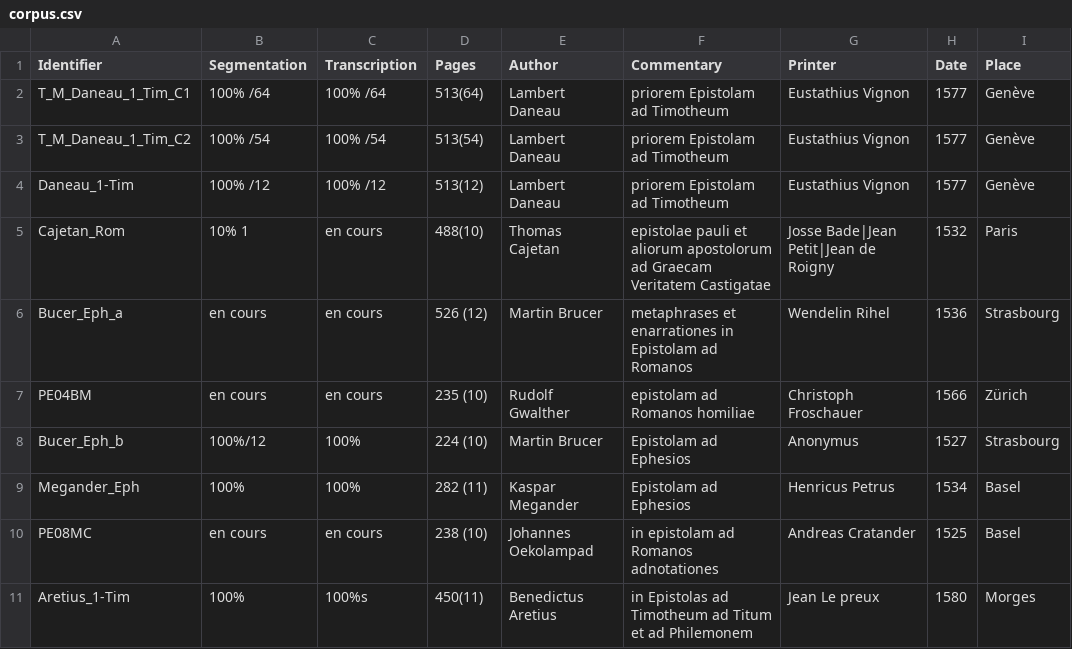
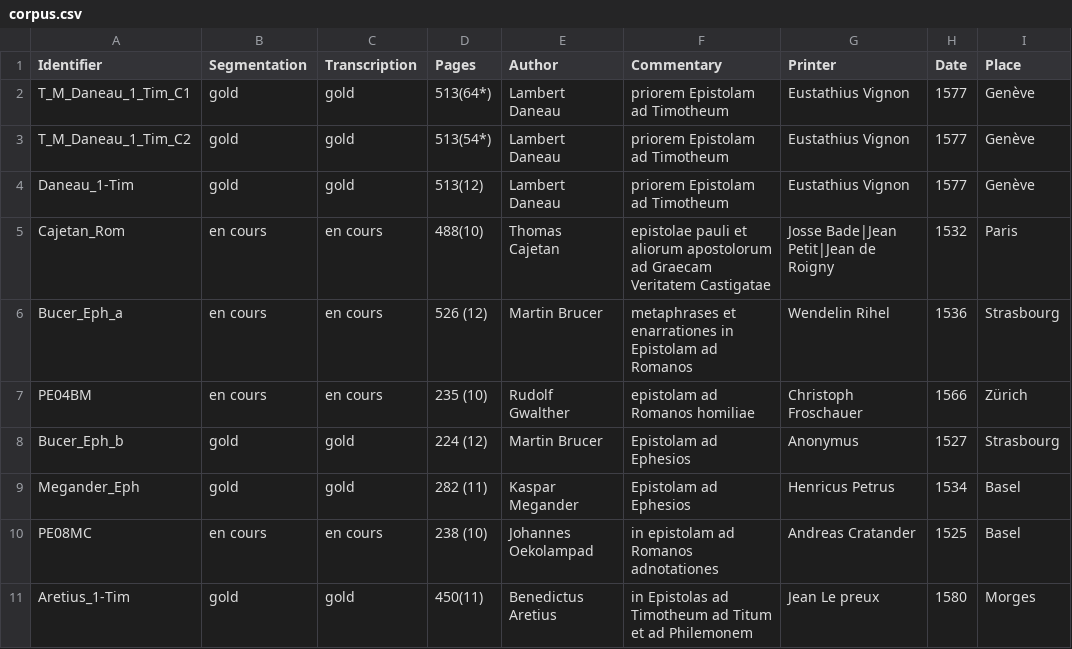
Before and after one commit to FourbeFlo/Lambertus, a CSV file: corpus.csv, drawn as a sheet; only a part is shown; the diff names each change by its address in the sheet, - before the commit and + after, or states it on an @@ line.

Commit message:
Update corpus.csv

```diff
--- a/corpus.csv
+++ b/corpus.csv
-B2 (Segmentation): 100% /64
+B2 (Segmentation): gold
-C2 (Transcription): 100% /64
+C2 (Transcription): gold
-D2 (Pages): 513(64)
+D2 (Pages): 513(64*)
-B3 (Segmentation): 100% /54
+B3 (Segmentation): gold
-C3 (Transcription): 100% /54
+C3 (Transcription): gold
-D3 (Pages): 513(54)
+D3 (Pages): 513(54*)
-B4 (Segmentation): 100% /12
+B4 (Segmentation): gold
-C4 (Transcription): 100% /12
+C4 (Transcription): gold
-B5 (Segmentation): 10% 1
+B5 (Segmentation): en cours
-B8 (Segmentation): 100%/12
+B8 (Segmentation): gold
-C8:C9 (Transcription): 100%
+C8:C9 (Transcription): gold
-D8 (Pages): 224 (10)
+D8 (Pages): 224 (12)
-B9 (Segmentation): 100%
+B9 (Segmentation): gold
-B11 (Segmentation): 100%
+B11 (Segmentation): gold
-C11 (Transcription): 100%s
+C11 (Transcription): gold
```
